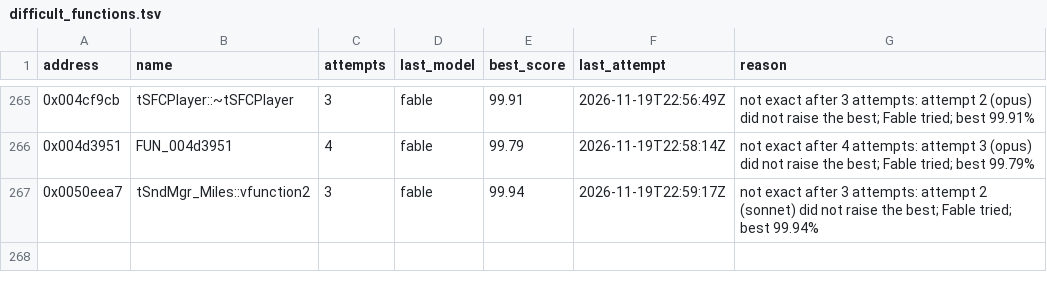
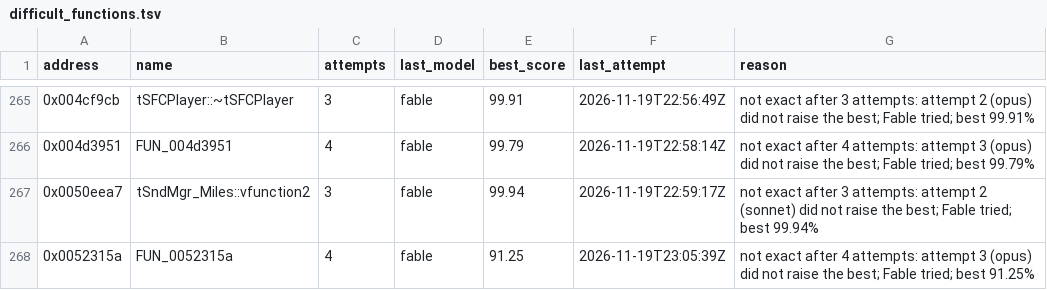
Before and after one commit to marinohardin/SFC2-decomp, a TSV file: analysis/results/difficult_functions.tsv, drawn as a sheet; only a part is shown, gaps mark what is left out.

Commit message:
chore(harness): list FUN_0052315a (0x0052315a) as difficult
Not exact after every attempt the stop rule gives; best and last attempt in analysis/results/difficult_functions.tsv.

```diff
--- a/analysis/results/difficult_functions.tsv
+++ b/analysis/results/difficult_functions.tsv
@@ -267 +267,2 @@ address	name	attempts	last_model	best_score	last_attempt	reason
 0x0050eea7	tSndMgr_Miles::vfunction2	3	fable	99.94	2026-11-19T22:59:17Z	not exact after 3 attempts: attempt 2 (sonnet) did not raise the best; Fable tried; best 99.94%
+0x0052315a	FUN_0052315a	4	fable	91.25	2026-11-19T23:05:39Z	not exact after 4 attempts: attempt 3 (opus) did not raise the best; Fable tried; best 91.25%
```
Also changed, not shown: analysis/results/revisit_functions.tsv.
